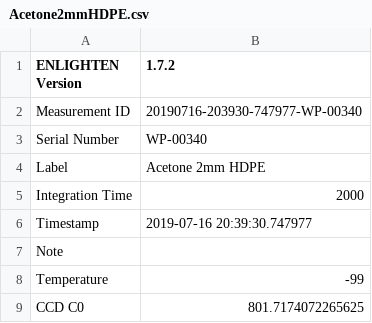
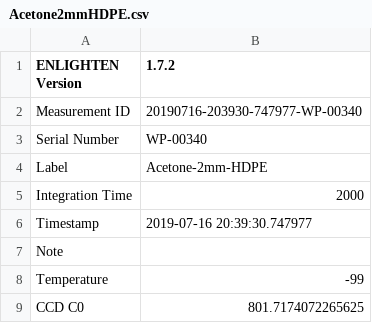
Before and after one commit to WasatchPhotonics/Enlighten-Simple-RamanID, a CSV file: data/WP-785/Acetone2mmHDPE.csv, drawn as a sheet; only a part is shown.

```diff
--- a/data/WP-785/Acetone2mmHDPE.csv
+++ b/data/WP-785/Acetone2mmHDPE.csv
@@ -3,3 +3,3 @@ Measurement ID,20190716-203930-747977-WP-00340
 Serial Number,WP-00340
-Label,Acetone 2mm HDPE
+Label,Acetone-2mm-HDPE
 Integration Time,2000
```
Also changed, not shown: data/WP-785/Acetone4mmHDPE.csv, data/WP-785/Aklkanes2mmHDPE.csv, 10 other files.
